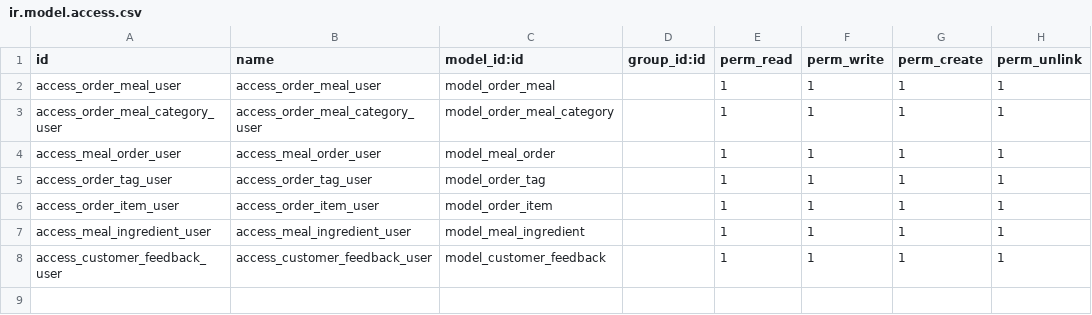
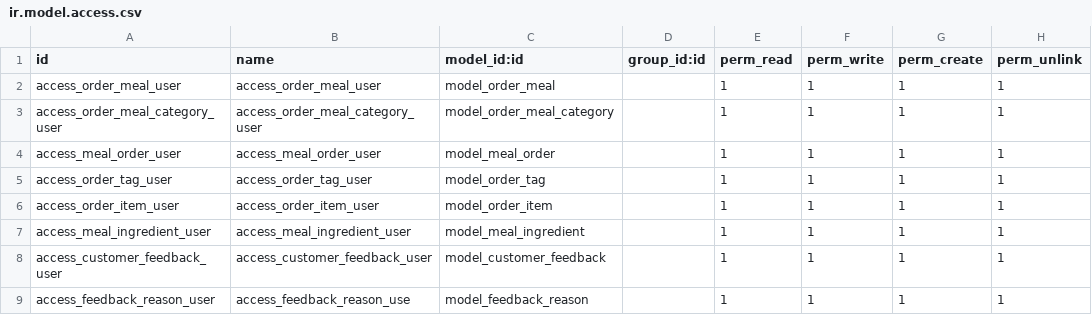
Before and after one commit to JafarKMarouf/tech_order_training, a CSV file: security/ir.model.access.csv, drawn as a sheet.

Commit message:
build feedback reason transient model and call it when click on rejecet button in customer feedback

```diff
--- a/security/ir.model.access.csv
+++ b/security/ir.model.access.csv
@@ -8 +8,2 @@ access_meal_ingredient_user,access_meal_ingredient_user,model_meal_ingredient,,1
 access_customer_feedback_user,access_customer_feedback_user,model_customer_feedback,,1,1,1,1
+access_feedback_reason_user,access_feedback_reason_use,model_feedback_reason,,1,1,1,1
```
Also changed, not shown: 6 other files.
